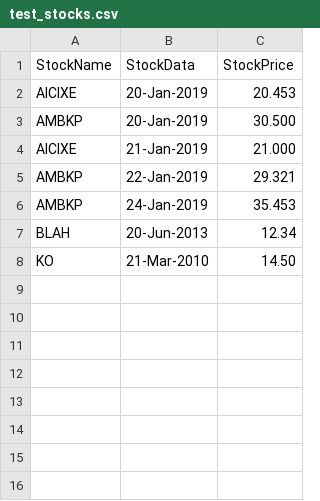
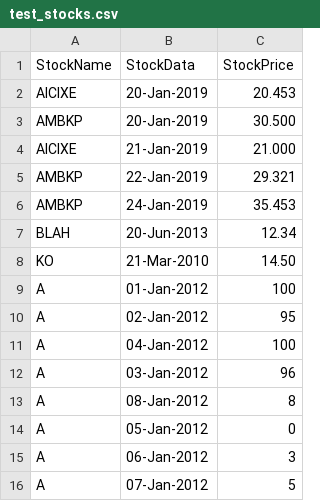
Before and after one commit to Nial26/stock-picker, a CSV file: test_stocks.csv, drawn as a sheet.

Commit message:
Fixing Profit computation logic, adding tests to Stock Service and some other refactoring

```diff
--- a/test_stocks.csv
+++ b/test_stocks.csv
@@ -8 +8,9 @@ BLAH, 20-Jun-2013, 12.34
 KO, 21-Mar-2010, 14.50
+A, 01-Jan-2012, 100
+A, 02-Jan-2012, 95
+A, 04-Jan-2012, 100
+A, 03-Jan-2012, 96
+A, 08-Jan-2012, 8
+A, 05-Jan-2012, 0
+A, 06-Jan-2012, 3
+A, 07-Jan-2012, 5
```
Also changed, not shown: 4 other files.
